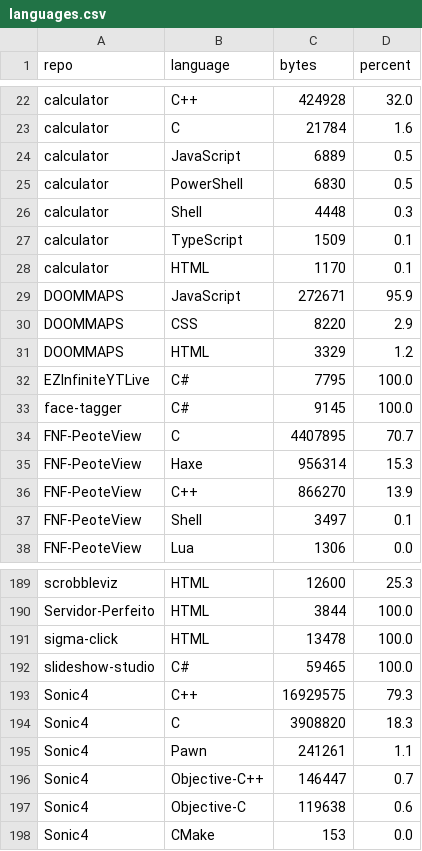
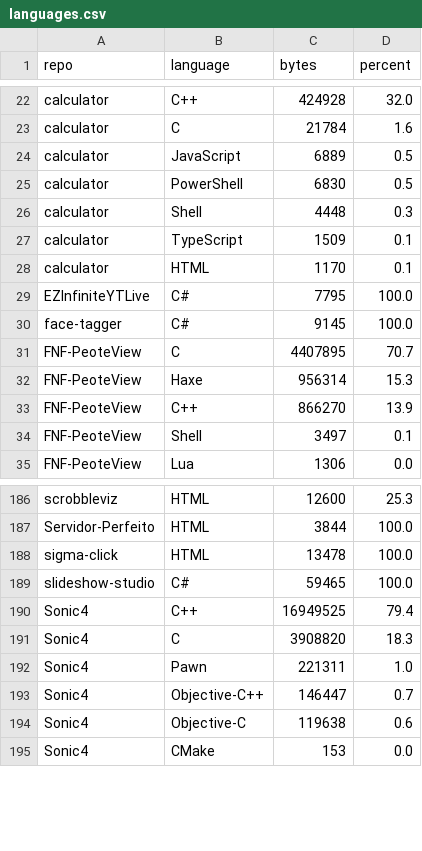
Before and after one commit to havaianasdestruido/sitemapping, a CSV file: reports/languages.csv, drawn as a sheet; only a part is shown, gaps mark what is left out.

```diff
--- a/reports/languages.csv
+++ b/reports/languages.csv
@@ -28,5 +28,2 @@ calculator,TypeScript,1509,0.1
 calculator,HTML,1170,0.1
-DOOMMAPS,JavaScript,272671,95.9
-DOOMMAPS,CSS,8220,2.9
-DOOMMAPS,HTML,3329,1.2
 EZInfiniteYTLive,C#,7795,100.0
@@ -192,5 +189,5 @@ sigma-click,HTML,13478,100.0
 slideshow-studio,C#,59465,100.0
-Sonic4,C++,16929575,79.3
+Sonic4,C++,16949525,79.4
 Sonic4,C,3908820,18.3
-Sonic4,Pawn,241261,1.1
+Sonic4,Pawn,221311,1.0
 Sonic4,Objective-C++,146447,0.7
```
Also changed, not shown: reports/contributors.csv, reports/pull_request_commits.csv, 31 other files.
